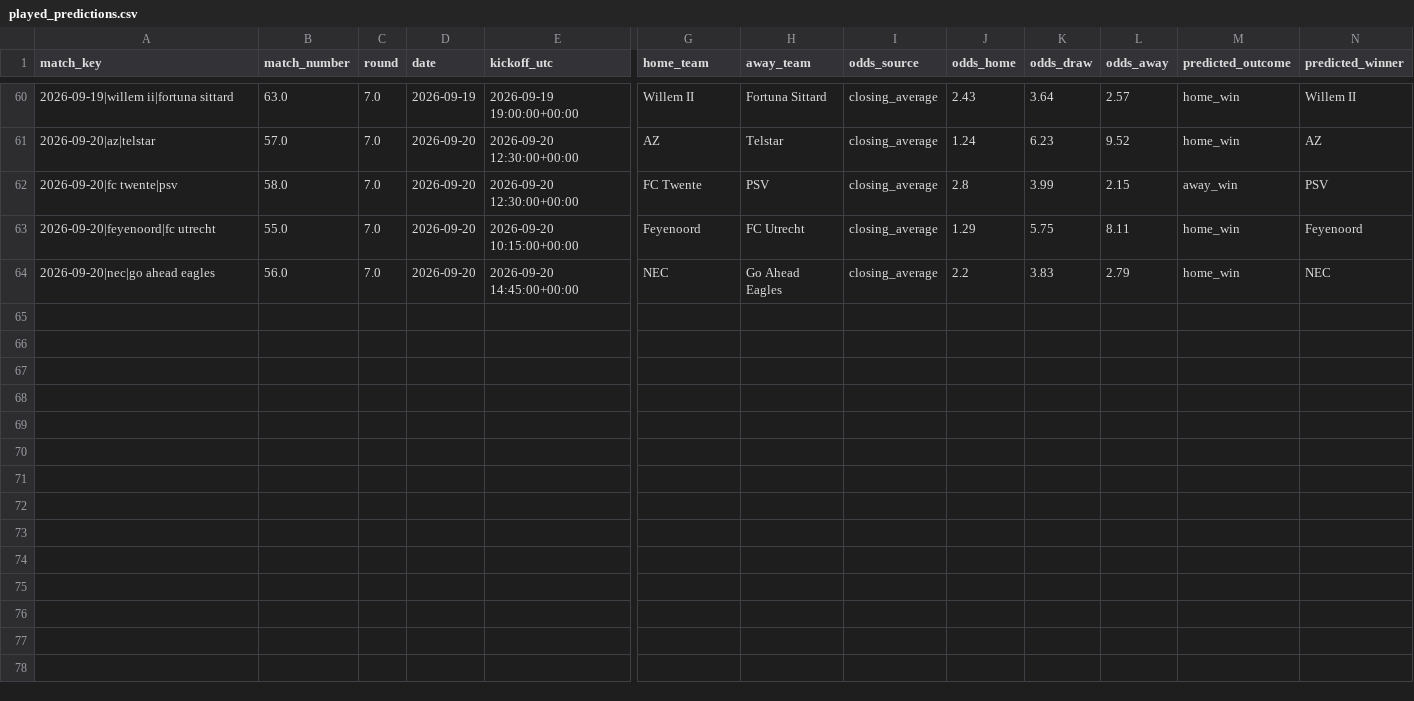
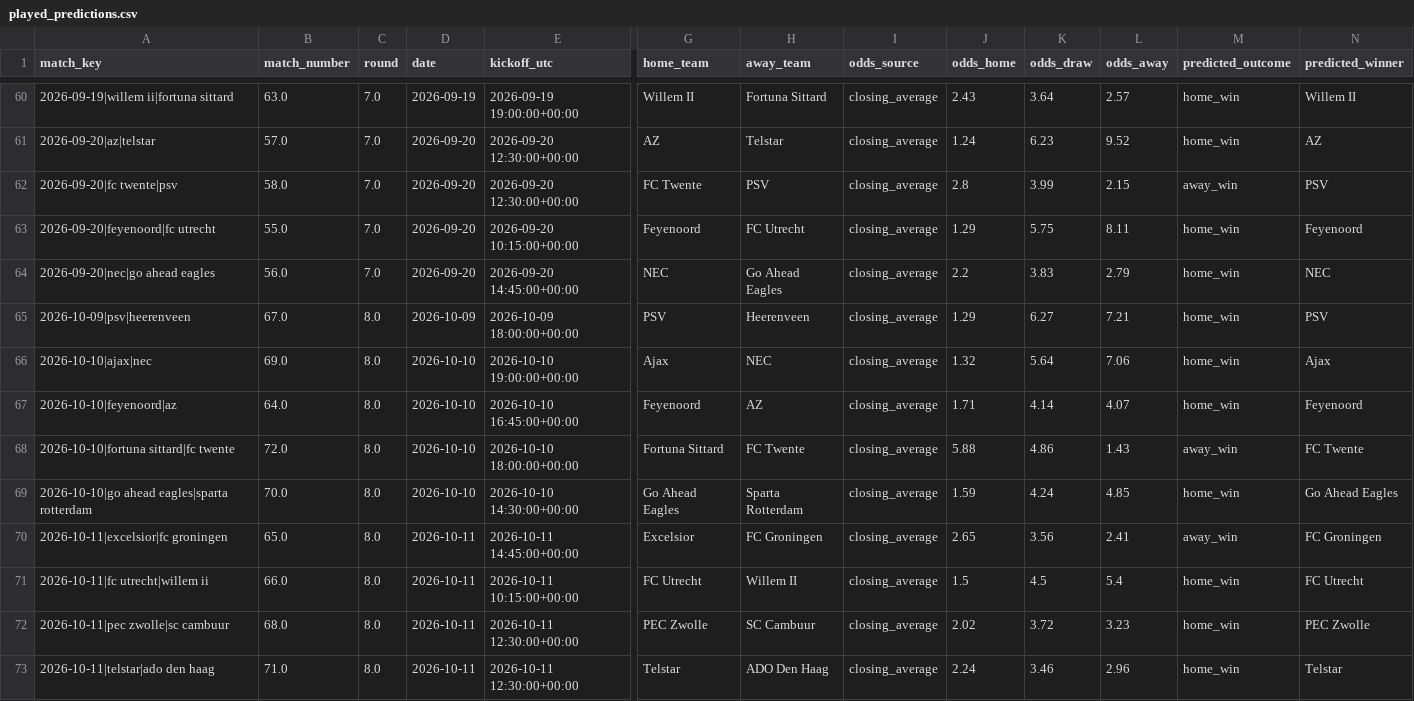
Before and after one commit to thomlaer/eredivisie, a CSV file: outputs/latest/played_predictions.csv, drawn as a sheet; only a part is shown, gaps mark what is left out; rows hold the shown columns only; the diff names each change by its address in the sheet, - before the commit and + after, or states it on an @@ line.

```diff
--- a/outputs/latest/played_predictions.csv
+++ b/outputs/latest/played_predictions.csv
+row 65: 2026-10-09|psv|heerenveen | 67.0 | 8.0 | 2026-10-09 | 2026-10-09 18:00:00+00:00 | PSV | Heerenveen | closing_average | 1.29 | 6.27 | 7.21 | home_win | PSV
+row 66: 2026-10-10|ajax|nec | 69.0 | 8.0 | 2026-10-10 | 2026-10-10 19:00:00+00:00 | Ajax | NEC | closing_average | 1.32 | 5.64 | 7.06 | home_win | Ajax
+row 67: 2026-10-10|feyenoord|az | 64.0 | 8.0 | 2026-10-10 | 2026-10-10 16:45:00+00:00 | Feyenoord | AZ | closing_average | 1.71 | 4.14 | 4.07 | home_win | Feyenoord
+row 68: 2026-10-10|fortuna sittard|fc twente | 72.0 | 8.0 | 2026-10-10 | 2026-10-10 18:00:00+00:00 | Fortuna Sittard | FC Twente | closing_average | 5.88 | 4.86 | 1.43 | away_win | FC Twente
+row 69: 2026-10-10|go ahead eagles|sparta rotterdam | 70.0 | 8.0 | 2026-10-10 | 2026-10-10 14:30:00+00:00 | Go Ahead Eagles | Sparta Rotterdam | closing_average | 1.59 | 4.24 | 4.85 | home_win | Go Ahead Eagles
+row 70: 2026-10-11|excelsior|fc groningen | 65.0 | 8.0 | 2026-10-11 | 2026-10-11 14:45:00+00:00 | Excelsior | FC Groningen | closing_average | 2.65 | 3.56 | 2.41 | away_win | FC Groningen
+row 71: 2026-10-11|fc utrecht|willem ii | 66.0 | 8.0 | 2026-10-11 | 2026-10-11 10:15:00+00:00 | FC Utrecht | Willem II | closing_average | 1.5 | 4.5 | 5.4 | home_win | FC Utrecht
+row 72: 2026-10-11|pec zwolle|sc cambuur | 68.0 | 8.0 | 2026-10-11 | 2026-10-11 12:30:00+00:00 | PEC Zwolle | SC Cambuur | closing_average | 2.02 | 3.72 | 3.23 | home_win | PEC Zwolle
+row 73: 2026-10-11|telstar|ado den haag | 71.0 | 8.0 | 2026-10-11 | 2026-10-11 12:30:00+00:00 | Telstar | ADO Den Haag | closing_average | 2.24 | 3.46 | 2.96 | home_win | Telstar
```
Also changed, not shown: outputs/latest/champion_probabilities.csv, outputs/latest/current_table.csv, 5 other files.
